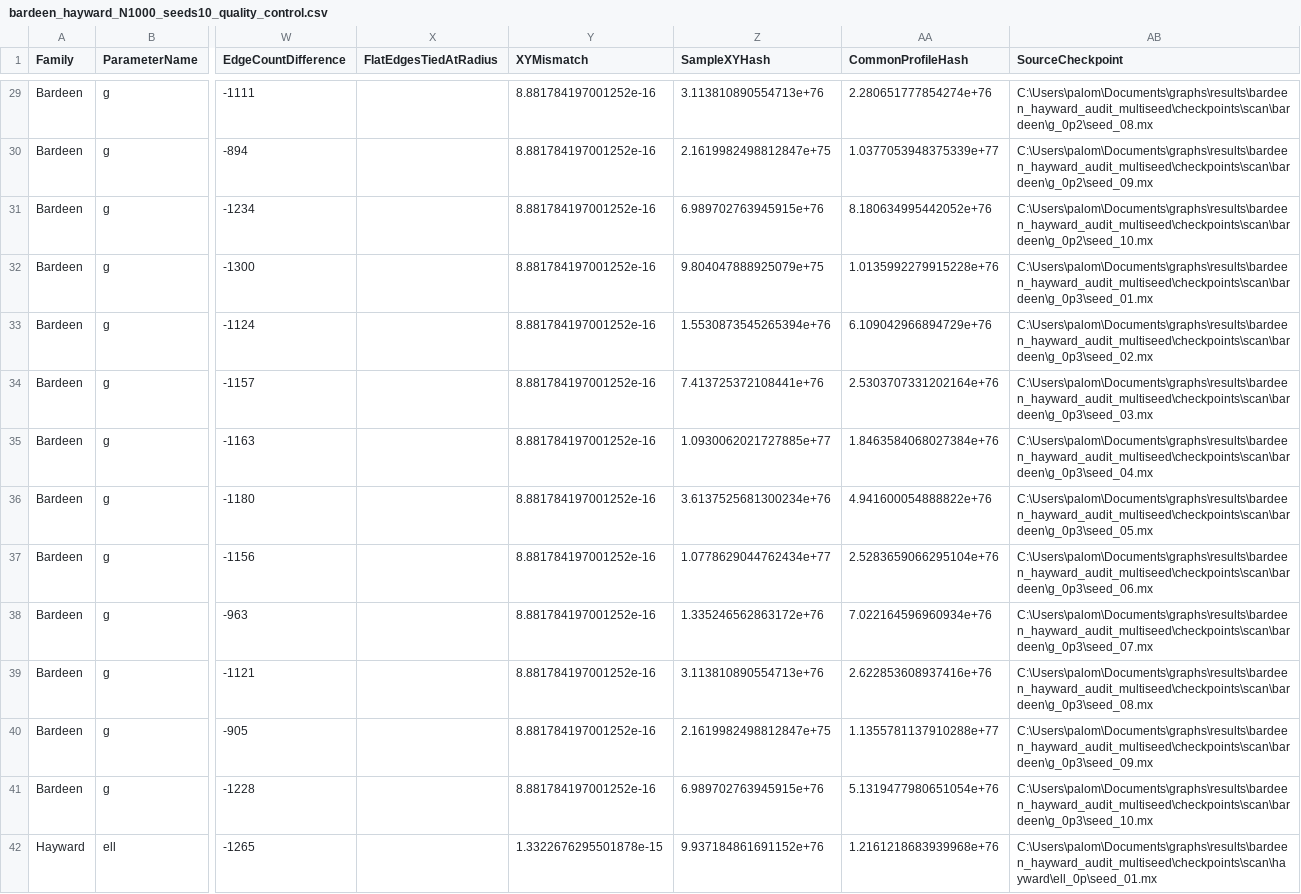
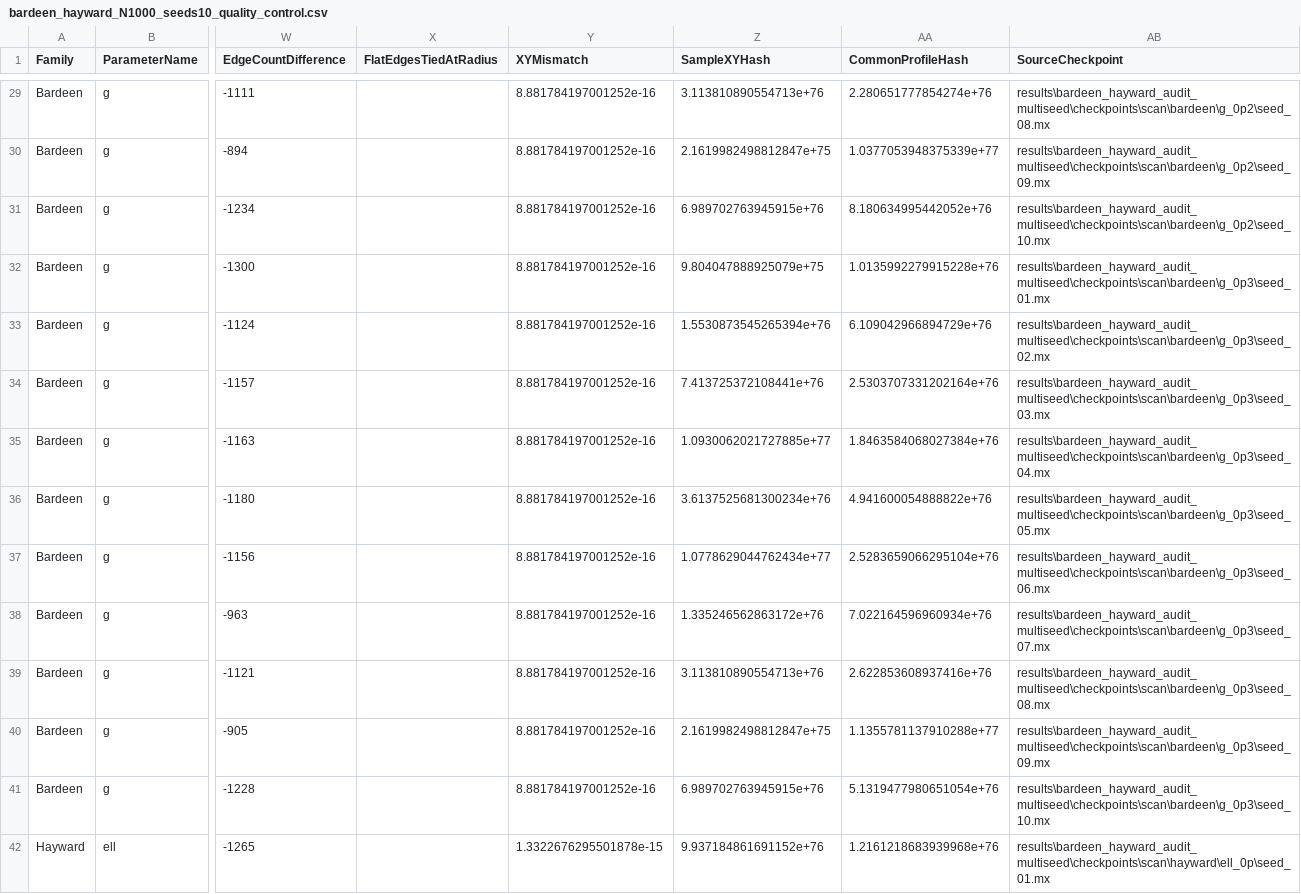
Before and after one commit to Uxuee/PathAnisotropyCurvature, a CSV file: results/bardeen_hayward_audit_multiseed/bardeen_hayward_N1000_seeds10_quality_control.csv, drawn as a sheet; only a part is shown, gaps mark what is left out; the diff covers the shown part only; the diff names each change by its address in the sheet, - before the commit and + after, or states it on an @@ line.

```diff
--- a/results/bardeen_hayward_audit_multiseed/bardeen_hayward_N1000_seeds10_quality_control.csv
+++ b/results/bardeen_hayward_audit_multiseed/bardeen_hayward_N1000_seeds10_quality_control.csv
-AB29 (SourceCheckpoint): C:\Users\palom\Documents\graphs\results\bardeen_hayward_audit_multiseed\checkpoints\scan\bardeen\g_0p2\seed_08.mx
+AB29 (SourceCheckpoint): results\bardeen_hayward_audit_multiseed\checkpoints\scan\bardeen\g_0p2\seed_08.mx
-AB30 (SourceCheckpoint): C:\Users\palom\Documents\graphs\results\bardeen_hayward_audit_multiseed\checkpoints\scan\bardeen\g_0p2\seed_09.mx
+AB30 (SourceCheckpoint): results\bardeen_hayward_audit_multiseed\checkpoints\scan\bardeen\g_0p2\seed_09.mx
-AB31 (SourceCheckpoint): C:\Users\palom\Documents\graphs\results\bardeen_hayward_audit_multiseed\checkpoints\scan\bardeen\g_0p2\seed_10.mx
+AB31 (SourceCheckpoint): results\bardeen_hayward_audit_multiseed\checkpoints\scan\bardeen\g_0p2\seed_10.mx
-AB32 (SourceCheckpoint): C:\Users\palom\Documents\graphs\results\bardeen_hayward_audit_multiseed\checkpoints\scan\bardeen\g_0p3\seed_01.mx
+AB32 (SourceCheckpoint): results\bardeen_hayward_audit_multiseed\checkpoints\scan\bardeen\g_0p3\seed_01.mx
-AB33 (SourceCheckpoint): C:\Users\palom\Documents\graphs\results\bardeen_hayward_audit_multiseed\checkpoints\scan\bardeen\g_0p3\seed_02.mx
+AB33 (SourceCheckpoint): results\bardeen_hayward_audit_multiseed\checkpoints\scan\bardeen\g_0p3\seed_02.mx
-AB34 (SourceCheckpoint): C:\Users\palom\Documents\graphs\results\bardeen_hayward_audit_multiseed\checkpoints\scan\bardeen\g_0p3\seed_03.mx
+AB34 (SourceCheckpoint): results\bardeen_hayward_audit_multiseed\checkpoints\scan\bardeen\g_0p3\seed_03.mx
-AB35 (SourceCheckpoint): C:\Users\palom\Documents\graphs\results\bardeen_hayward_audit_multiseed\checkpoints\scan\bardeen\g_0p3\seed_04.mx
+AB35 (SourceCheckpoint): results\bardeen_hayward_audit_multiseed\checkpoints\scan\bardeen\g_0p3\seed_04.mx
-AB36 (SourceCheckpoint): C:\Users\palom\Documents\graphs\results\bardeen_hayward_audit_multiseed\checkpoints\scan\bardeen\g_0p3\seed_05.mx
+AB36 (SourceCheckpoint): results\bardeen_hayward_audit_multiseed\checkpoints\scan\bardeen\g_0p3\seed_05.mx
-AB37 (SourceCheckpoint): C:\Users\palom\Documents\graphs\results\bardeen_hayward_audit_multiseed\checkpoints\scan\bardeen\g_0p3\seed_06.mx
+AB37 (SourceCheckpoint): results\bardeen_hayward_audit_multiseed\checkpoints\scan\bardeen\g_0p3\seed_06.mx
-AB38 (SourceCheckpoint): C:\Users\palom\Documents\graphs\results\bardeen_hayward_audit_multiseed\checkpoints\scan\bardeen\g_0p3\seed_07.mx
+AB38 (SourceCheckpoint): results\bardeen_hayward_audit_multiseed\checkpoints\scan\bardeen\g_0p3\seed_07.mx
-AB39 (SourceCheckpoint): C:\Users\palom\Documents\graphs\results\bardeen_hayward_audit_multiseed\checkpoints\scan\bardeen\g_0p3\seed_08.mx
+AB39 (SourceCheckpoint): results\bardeen_hayward_audit_multiseed\checkpoints\scan\bardeen\g_0p3\seed_08.mx
-AB40 (SourceCheckpoint): C:\Users\palom\Documents\graphs\results\bardeen_hayward_audit_multiseed\checkpoints\scan\bardeen\g_0p3\seed_09.mx
+AB40 (SourceCheckpoint): results\bardeen_hayward_audit_multiseed\checkpoints\scan\bardeen\g_0p3\seed_09.mx
-AB41 (SourceCheckpoint): C:\Users\palom\Documents\graphs\results\bardeen_hayward_audit_multiseed\checkpoints\scan\bardeen\g_0p3\seed_10.mx
+AB41 (SourceCheckpoint): results\bardeen_hayward_audit_multiseed\checkpoints\scan\bardeen\g_0p3\seed_10.mx
-AB42 (SourceCheckpoint): C:\Users\palom\Documents\graphs\results\bardeen_hayward_audit_multiseed\checkpoints\scan\hayward\ell_0p\seed_01.mx
+AB42 (SourceCheckpoint): results\bardeen_hayward_audit_multiseed\checkpoints\scan\hayward\ell_0p\seed_01.mx
```
Also changed, not shown: 166 edited cells elsewhere in this file, results/bardeen_hayward_audit_multiseed/bardeen_hayward_N1000_seeds10_anchor_audits_raw.csv, results/bardeen_hayward_audit_multiseed/bardeen_hayward_N1000_seeds10_family_scans_raw.csv, 26 other files.
